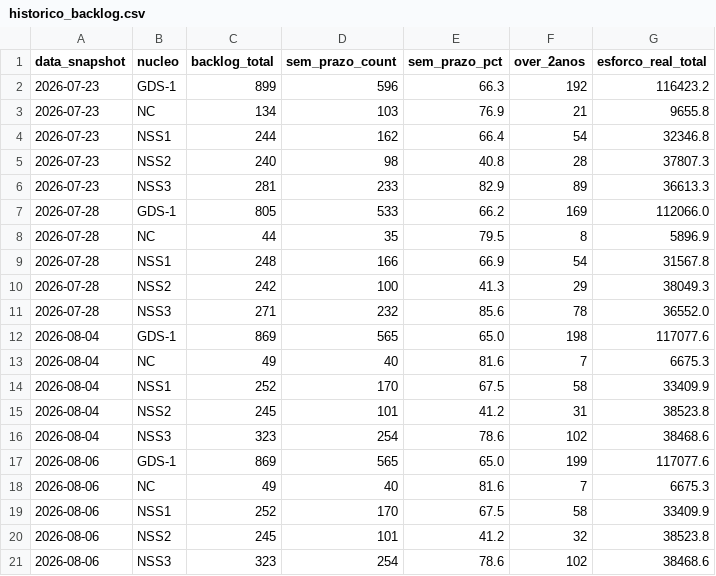
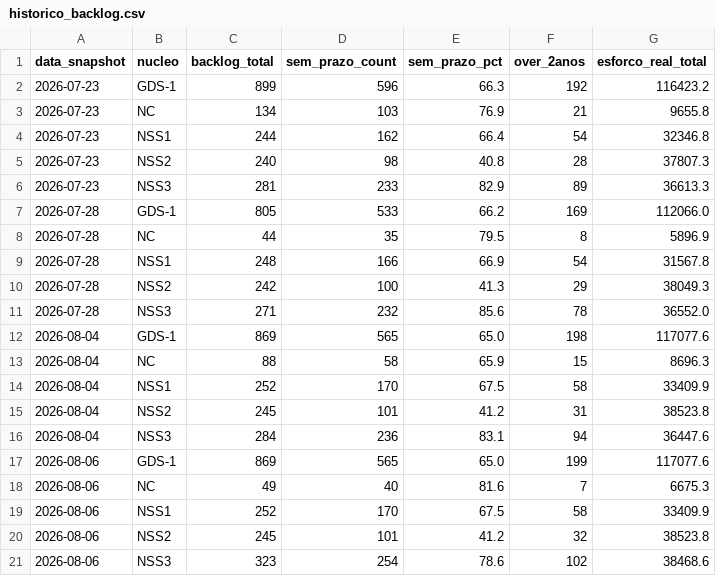
Before and after one commit to Cidakina-prodam/backlog-gds1, a CSV file: historico_backlog.csv, drawn as a sheet.

Commit message:
Atualiza backlog GDS-1 — coleta 2026-08-04

```diff
--- a/historico_backlog.csv
+++ b/historico_backlog.csv
@@ -12,6 +12,6 @@ data_snapshot;nucleo;backlog_total;sem_prazo_count;sem_prazo_pct;over_2anos;esfo
 2026-08-04;GDS-1;869;565;65.0;198;117077.6
-2026-08-04;NC;49;40;81.6;7;6675.3
+2026-08-04;NC;88;58;65.9;15;8696.3
 2026-08-04;NSS1;252;170;67.5;58;33409.9
 2026-08-04;NSS2;245;101;41.2;31;38523.8
-2026-08-04;NSS3;323;254;78.6;102;38468.6
+2026-08-04;NSS3;284;236;83.1;94;36447.6
 2026-08-06;GDS-1;869;565;65.0;199;117077.6
```
